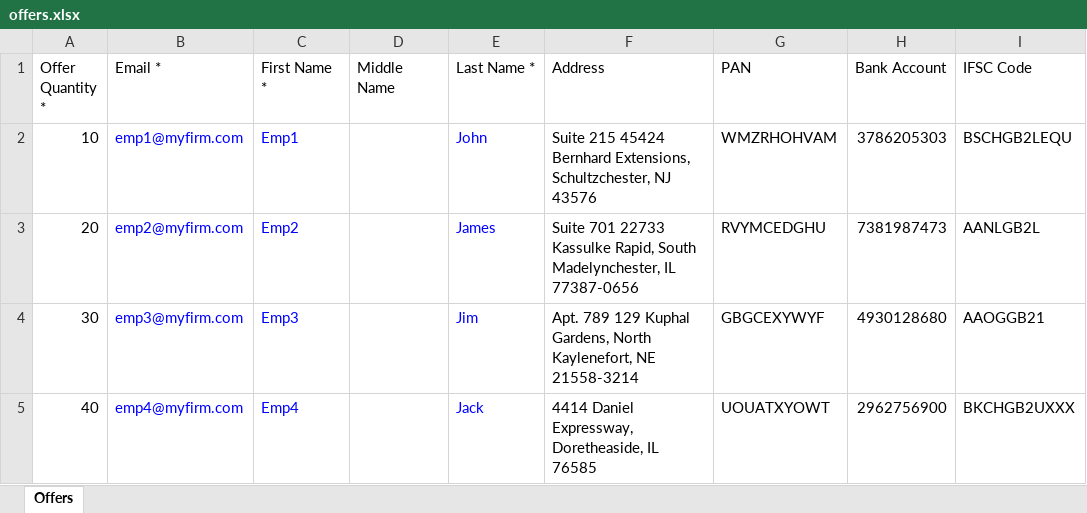
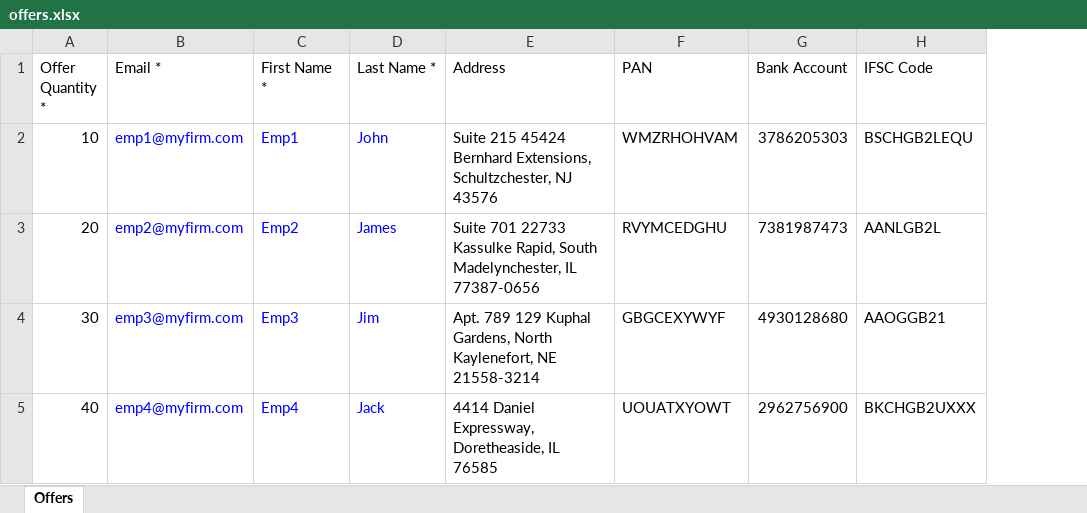
Before and after one commit to sampadadiwan/IRM, an Excel workbook: public/sample_uploads/offers.xlsx, sheet Offers, drawn as a sheet; only a part is shown; values as stored, in another font and other column widths than the file's, no borders; the diff names each change by its address in the sheet, - before the commit and + after, or states it on an @@ line.

Commit message:
Removed unwanted cols from offer import

```diff
--- a/public/sample_uploads/offers.xlsx (sheet Offers)
+++ b/public/sample_uploads/offers.xlsx (sheet Offers)
-column D (Middle Name), empty
```
Also changed, not shown: 1 other file.
